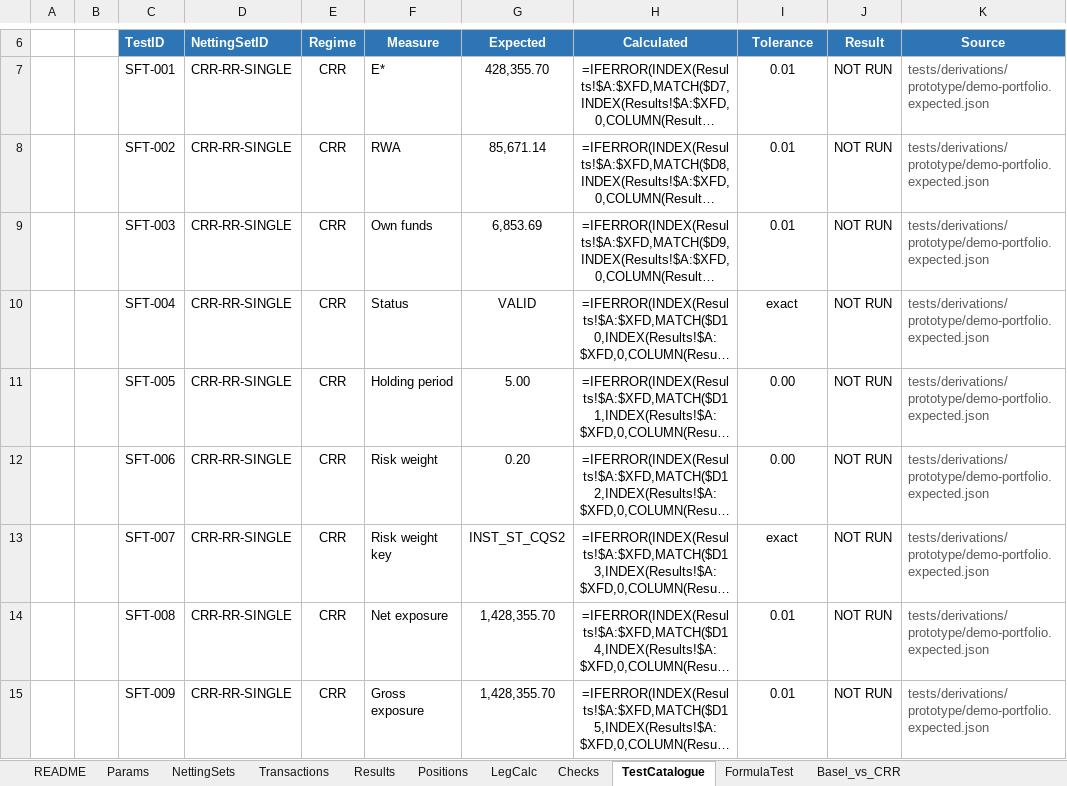
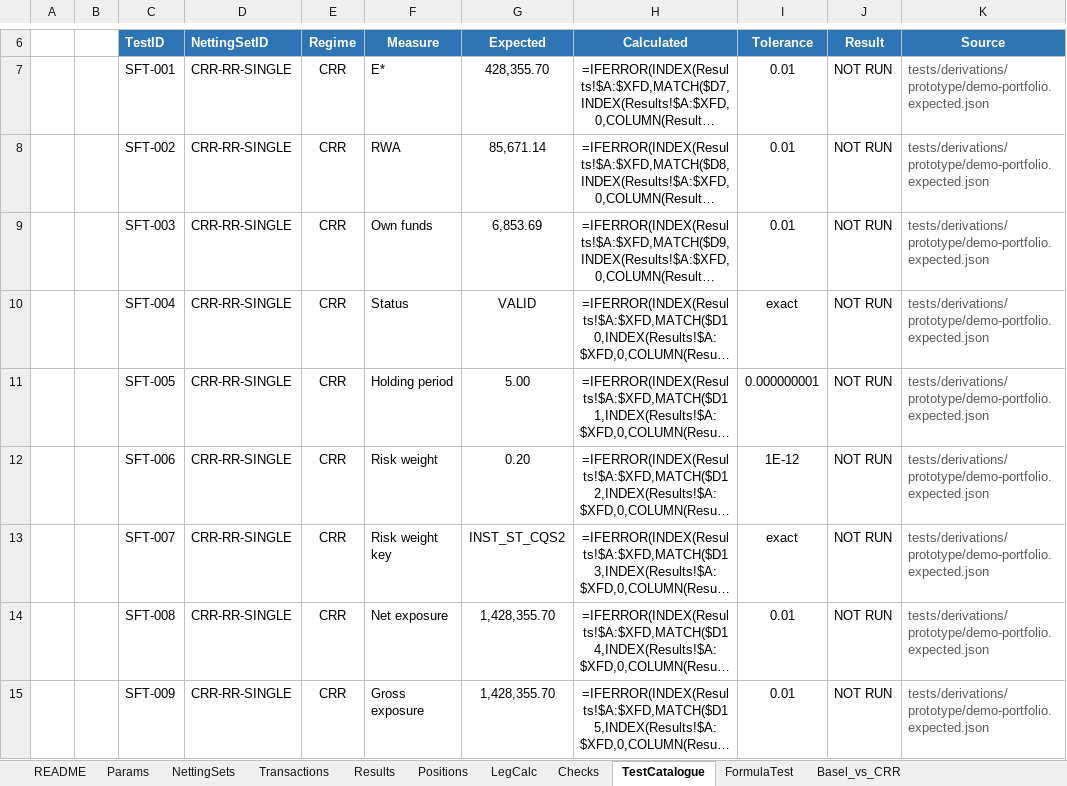
Before and after one commit to danielep71/K-SFTs, an Excel workbook: src/workbook/SFT_Template.xlsx, sheet TestCatalogue, drawn as a sheet; only a part is shown, gaps mark what is left out; long unchanged cells end in …; values as stored, in another font and other column widths than the file's, no borders; formulas without a stored value are shown as written; conditional formats not drawn; the diff covers the shown part only; the diff names each change by its address in the sheet, - before the commit and + after, or states it on an @@ line.

Commit message:
fix: correct the findings of the populated-workbook audit (#186)
Findings of #138's audit of the workbook after a run and a rerun:

- F1: the Results Counterparty column is 64 wide; at 40 it cut off
  8 of 11 demo names.
- F2: a long expected text on TestCatalogue (the INCOMPLETE status)
  wraps on a 26-point row instead of being clipped.
- F3: the TestCatalogue tolerances are in General, so 1E-09 and
  1E-12 no longer show as 0.00.
- F4, by the maintainer's decision: business-day inputs are whole
  numbers, in the cell rules and in the engine (NumParam WholeNumber
  for HaircutBaseBD and the holding periods; NettingSets N_R and the
  holding-period override), so no whole-number display rounds them.
  DaysPerYear keeps decimals and is shown in General. PROTOTYPE.md
  records the rule.

Validated:
- python tools/check.py: all 17 gates PASS; tools/lo_regression.py:
  REGRESSION PASS; LibreOffice runs with fractional inputs;
- Excel run at 8ffc891 with the launcher: excel-run: PASS; Results,
  TestCatalogue and FormulaTest checked by the maintainer;
- Repository integrity passed; Codex found nothing on 8ffc891.

Not validated:
- the fractional-input messages in Excel.

Refs #138

```diff
--- a/src/workbook/SFT_Template.xlsx (sheet TestCatalogue)
+++ b/src/workbook/SFT_Template.xlsx (sheet TestCatalogue)
-I11 (Tolerance): 0.00
+I11 (Tolerance): 0.000000001
-I12 (Tolerance): 0.00
+I12 (Tolerance): 1E-12
```
Also changed, not shown: 27 edited cells elsewhere in this sheet, 3 other files.
